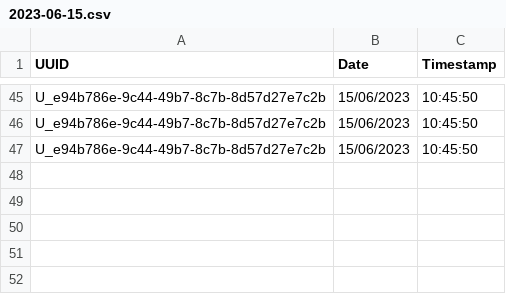
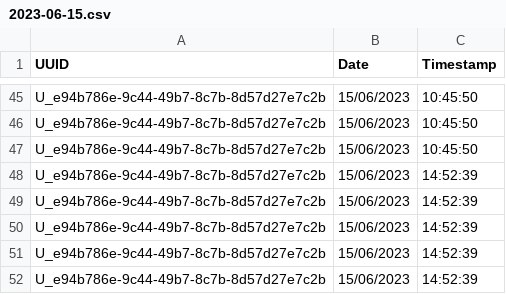
Before and after one commit to Zeeshankhan29/face-register, a CSV file: 2023-06-15.csv, drawn as a sheet; only a part is shown, gaps mark what is left out; the diff names each change by its address in the sheet, - before the commit and + after, or states it on an @@ line.

```diff
--- a/2023-06-15.csv
+++ b/2023-06-15.csv
+row 48: U_e94b786e-9c44-49b7-8c7b-8d57d27e7c2b | 15/06/2023 | 14:52:39
+row 49: U_e94b786e-9c44-49b7-8c7b-8d57d27e7c2b | 15/06/2023 | 14:52:39
+row 50: U_e94b786e-9c44-49b7-8c7b-8d57d27e7c2b | 15/06/2023 | 14:52:39
+row 51: U_e94b786e-9c44-49b7-8c7b-8d57d27e7c2b | 15/06/2023 | 14:52:39
+row 52: U_e94b786e-9c44-49b7-8c7b-8d57d27e7c2b | 15/06/2023 | 14:52:39
```
Also changed, not shown: 9 other files.
